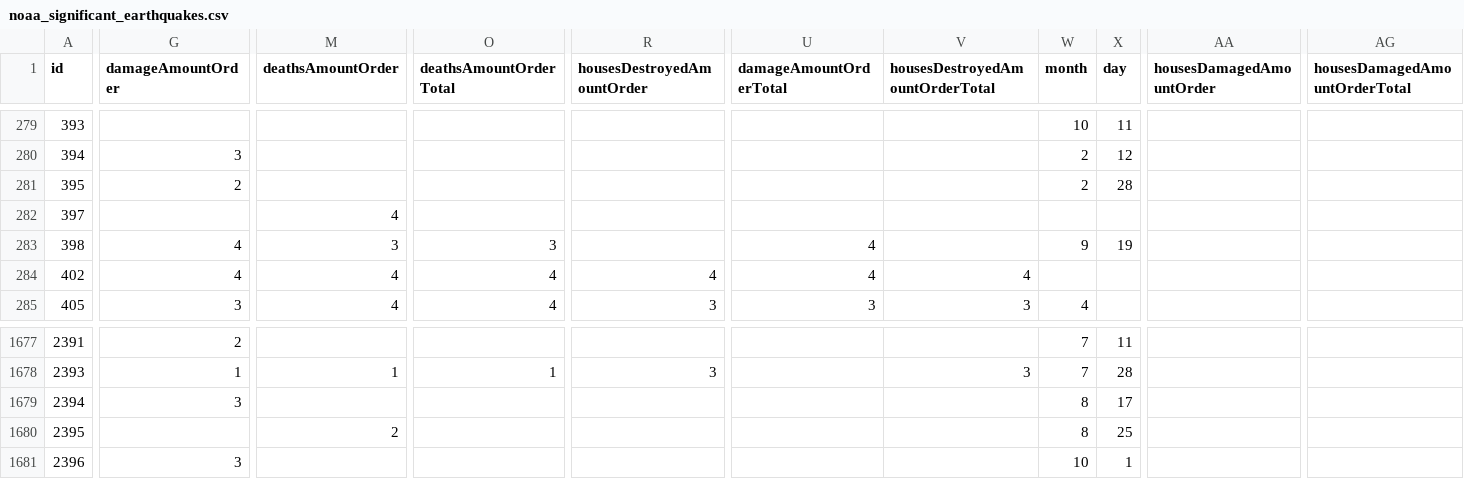
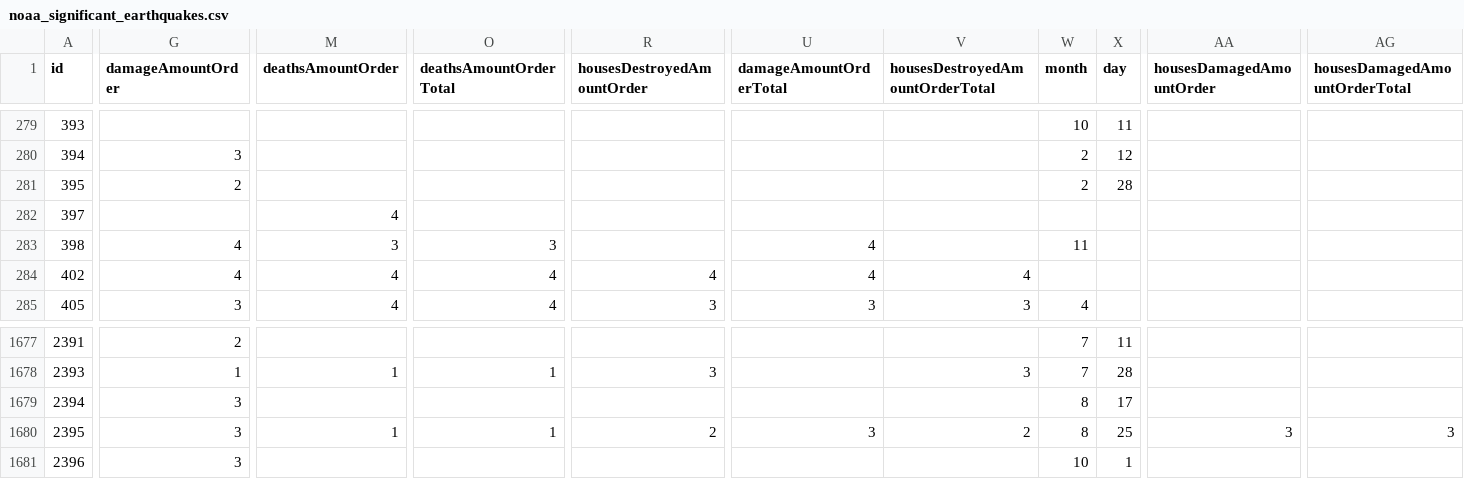
Before and after one commit to Biblejustin/correlations, a CSV file: data/noaa_significant_earthquakes.csv, drawn as a sheet; only a part is shown, gaps mark what is left out; the diff covers the shown part only; the diff names each change by its address in the sheet, - before the commit and + after, or states it on an @@ line.

```diff
--- a/data/noaa_significant_earthquakes.csv
+++ b/data/noaa_significant_earthquakes.csv
-W283 (month): 9
+W283 (month): 11
-X283 (day): 19
+X283 (day): (empty)
-G1680 (damageAmountOrder): (empty)
+G1680 (damageAmountOrder): 3
-M1680 (deathsAmountOrder): 2
+M1680 (deathsAmountOrder): 1
-O1680 (deathsAmountOrderTotal): (empty)
+O1680 (deathsAmountOrderTotal): 1
-R1680 (housesDestroyedAmountOrder): (empty)
+R1680 (housesDestroyedAmountOrder): 2
-U1680 (damageAmountOrderTotal): (empty)
+U1680 (damageAmountOrderTotal): 3
-V1680 (housesDestroyedAmountOrderTotal): (empty)
+V1680 (housesDestroyedAmountOrderTotal): 2
-AA1680 (housesDamagedAmountOrder): (empty)
+AA1680 (housesDamagedAmountOrder): 3
-AG1680 (housesDamagedAmountOrderTotal): (empty)
+AG1680 (housesDamagedAmountOrderTotal): 3
```
Also changed, not shown: 1 added row and 30 edited cells elsewhere in this file, 3 other files.
